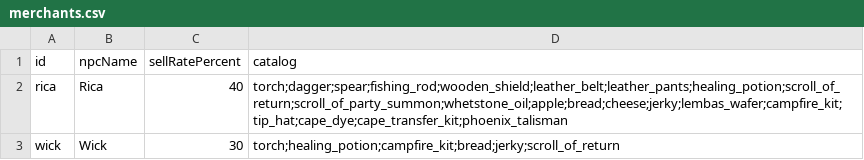
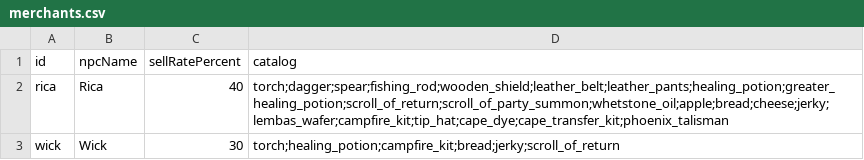
Before and after one commit to OpenMMO-Agent-UI/openmmo-agent-wiki, a CSV file: src/data/game/merchants.csv, drawn as a sheet.

```diff
--- a/src/data/game/merchants.csv
+++ b/src/data/game/merchants.csv
@@ -1,3 +1,3 @@
 id,npcName,sellRatePercent,catalog
-rica,Rica,40,torch;dagger;spear;fishing_rod;wooden_shield;leather_belt;leather_pants;healing_potion;scroll_of_return;scroll_of_party_summon;whetstone_oil;apple;bread;cheese;jerky;lembas_wafer;campfire_kit;tip_hat;cape_dye;cape_transfer_kit;phoenix_talisman
+rica,Rica,40,torch;dagger;spear;fishing_rod;wooden_shield;leather_belt;leather_pants;healing_potion;greater_healing_potion;scroll_of_return;scroll_of_party_summon;whetstone_oil;apple;bread;cheese;jerky;lembas_wafer;campfire_kit;tip_hat;cape_dye;cape_transfer_kit;phoenix_talisman
 wick,Wick,30,torch;healing_potion;campfire_kit;bread;jerky;scroll_of_return
```
Also changed, not shown: src/data/game/items.csv, src/data/game/monsters.csv, 15 other files.
